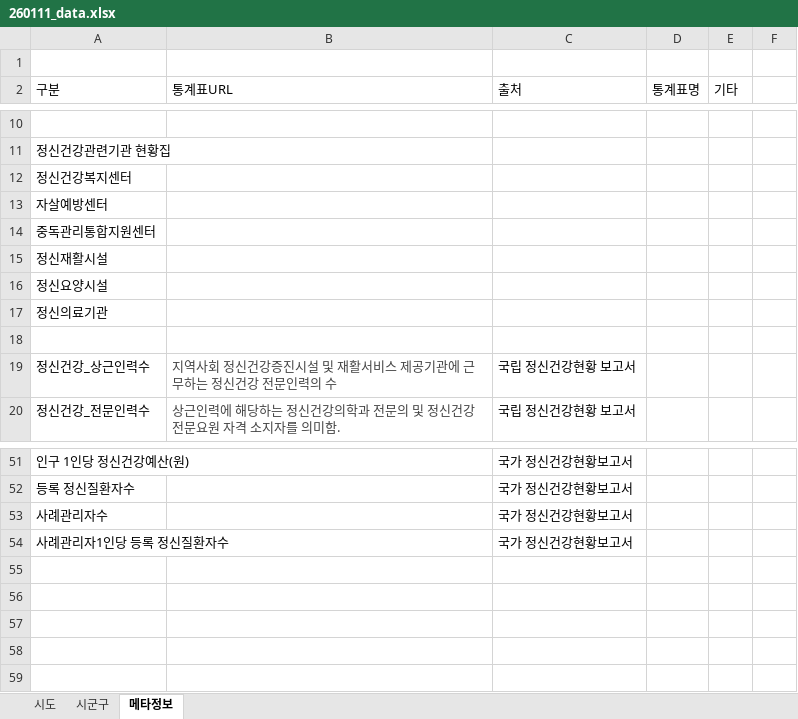
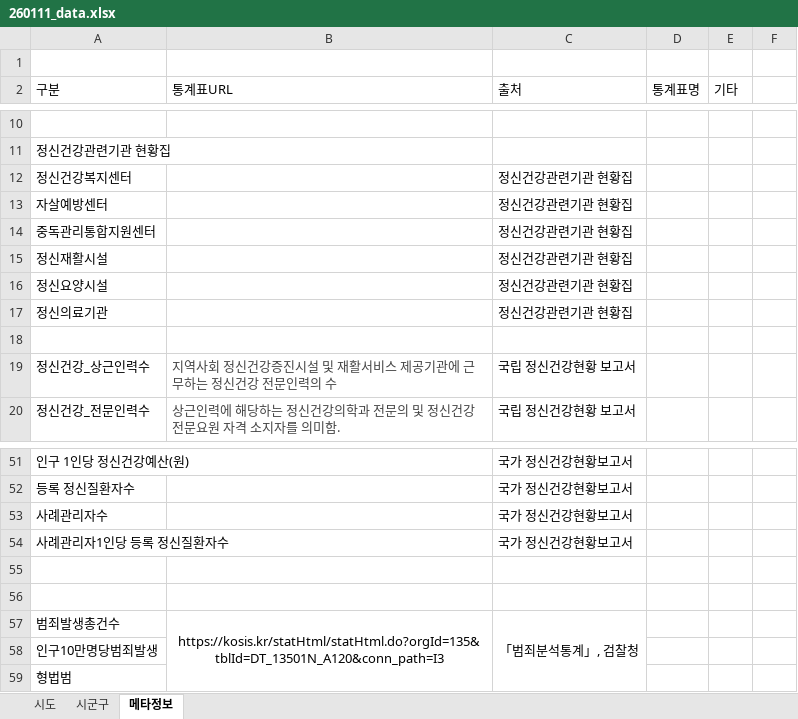
Before and after one commit to Jeonghyeon-rgb/regional_dataset, an Excel workbook: 260111_data.xlsx, sheet 메타정보, drawn as a sheet; only a part is shown, gaps mark what is left out; values as stored, in another font and other column widths than the file's, no borders; 1 other sheet too large or unreadable and not compared; the diff names each change by its address in the sheet, - before the commit and + after, or states it on an @@ line.

```diff
--- a/260111_data.xlsx (sheet 메타정보)
+++ b/260111_data.xlsx (sheet 메타정보)
-C12:C17 (출처): (empty)
+C12:C17 (출처): 정신건강관련기관 현황집
+row 55: (empty)
+row 56: (empty)
+row 57: 범죄발생총건수 | https://kosis.kr/statHtml/statHtml.do?orgId=135&tblId=DT_13501N_A120&conn_path=I3 | 「범죄분석통계」, 검찰청
+row 58: 인구10만명당범죄발생
+row 59: 형법범
```
Also changed, not shown: sheet 시군구.
